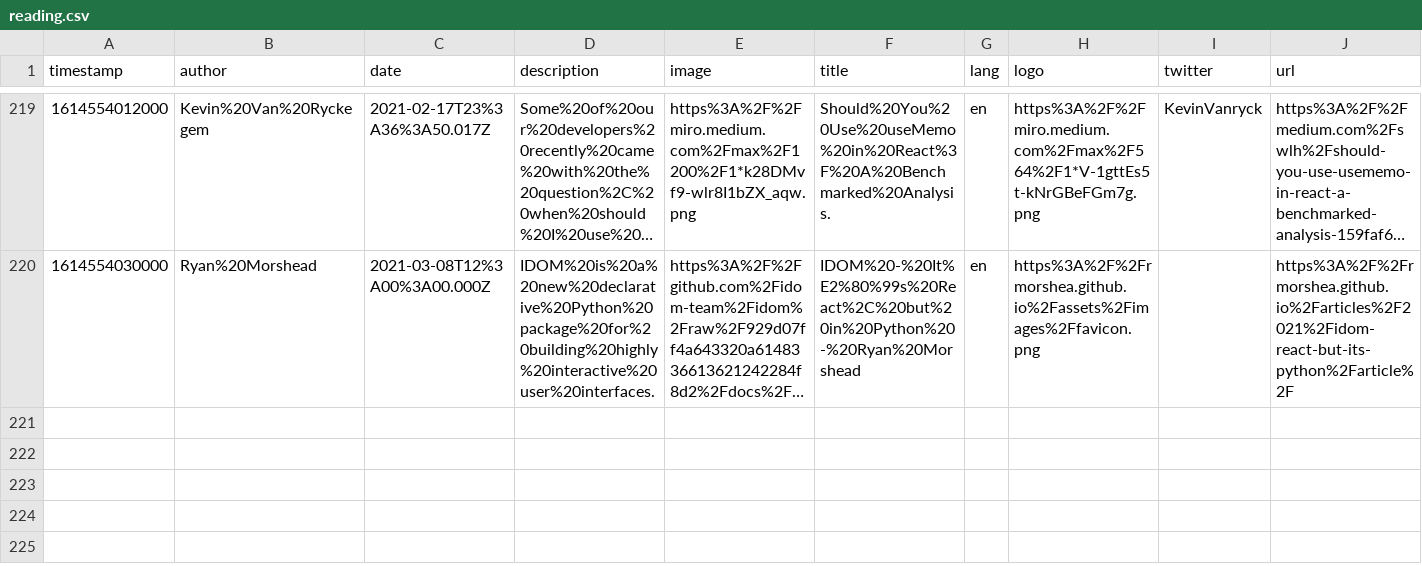
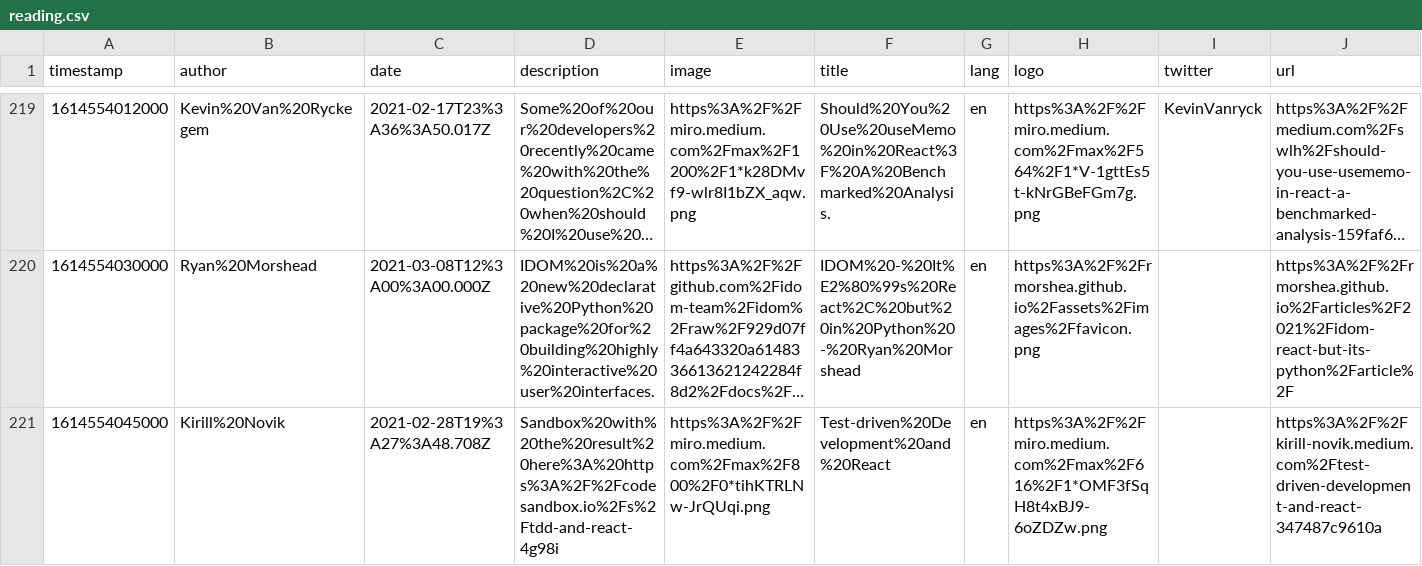
Before and after one commit to eckertalex/database, a CSV file: reading.csv, drawn as a sheet; only a part is shown, gaps mark what is left out; long unchanged cells end in …; the diff names each change by its address in the sheet, - before the commit and + after, or states it on an @@ line.

Commit message:
gitrows: Add https://kirill-novik.medium.com/test-driven-development-and-react-347487c9610a

```diff
--- a/reading.csv
+++ b/reading.csv
+row 221: 1614554045000 | Kirill%20Novik | 2021-02-28T19%3A27%3A48.708Z | Sandbox%20with%20the%20result%20here%3A%20https%3A%2F%2Fcodesandbox.io%2Fs%2Ftdd-and-react-4g98i | https%3A%2F%2Fmiro.medium.com%2Fmax%2F800%2F0*tihKTRLNw-JrQUqi.png | Test-driven%20Development%20and%20React | en | https%3A%2F%2Fmiro.medium.com%2Fmax%2F616%2F1*OMF3fSqH8t4xBJ9-6oZDZw.png |  | https%3A%2F%2Fkirill-novik.medium.com%2Ftest-driven-development-and-react-347487c9610a
```
